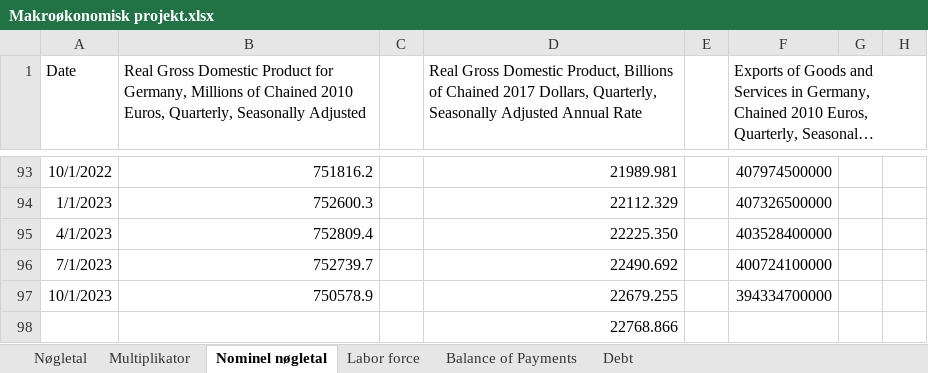
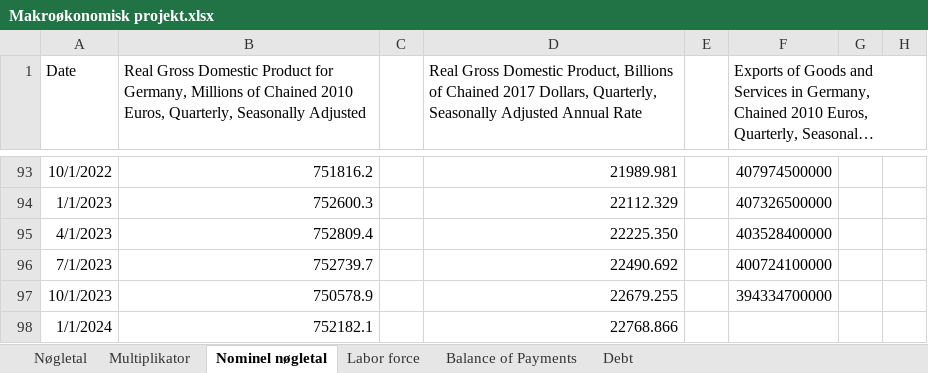
Before and after one commit to SimonHedegaard/projekteksamen, an Excel workbook: Makroøkonomisk projekt.xlsx, sheet Nominel nøgletal, drawn as a sheet; only a part is shown, gaps mark what is left out; long unchanged cells end in …; values as stored, in another font and other column widths than the file's, no borders; the diff names each change by its address in the sheet, - before the commit and + after, or states it on an @@ line.

Commit message:
mere excel

```diff
--- a/Makroøkonomisk projekt.xlsx (sheet Nominel nøgletal)
+++ b/Makroøkonomisk projekt.xlsx (sheet Nominel nøgletal)
-A98 (Date): (empty)
+A98 (Date): 1/1/2024
-B98: (empty)
+B98: 752182.1
```
